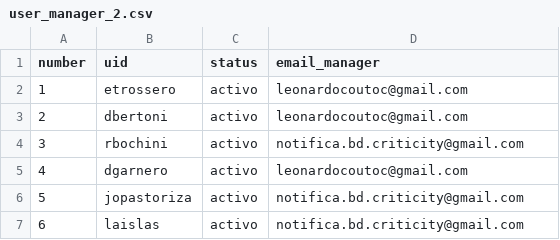
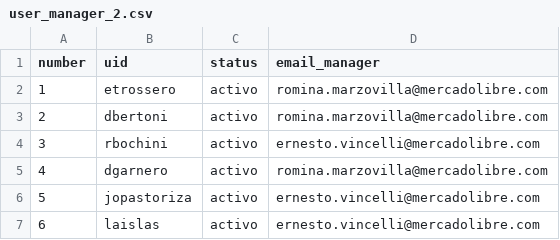
Before and after one commit to leonardocoutoc/ML, a CSV file: user_manager_2.csv, drawn as a sheet.

Commit message:
original data files

```diff
--- a/user_manager_2.csv
+++ b/user_manager_2.csv
@@ -1,7 +1,7 @@
 number,uid,status,email_manager
-1,etrossero,activo,leonardocoutoc@gmail.com
-2,dbertoni,activo,leonardocoutoc@gmail.com
-3,rbochini,activo,notifica.bd.criticity@gmail.com
-4,dgarnero,activo,leonardocoutoc@gmail.com
-5,jopastoriza,activo,notifica.bd.criticity@gmail.com
-6,laislas,activo,notifica.bd.criticity@gmail.com
+1,etrossero,activo,romina.marzovilla@mercadolibre.com
+2,dbertoni,activo,romina.marzovilla@mercadolibre.com
+3,rbochini,activo,ernesto.vincelli@mercadolibre.com
+4,dgarnero,activo,romina.marzovilla@mercadolibre.com
+5,jopastoriza,activo,ernesto.vincelli@mercadolibre.com
+6,laislas,activo,ernesto.vincelli@mercadolibre.com
```
Also changed, not shown: 6 other files.
